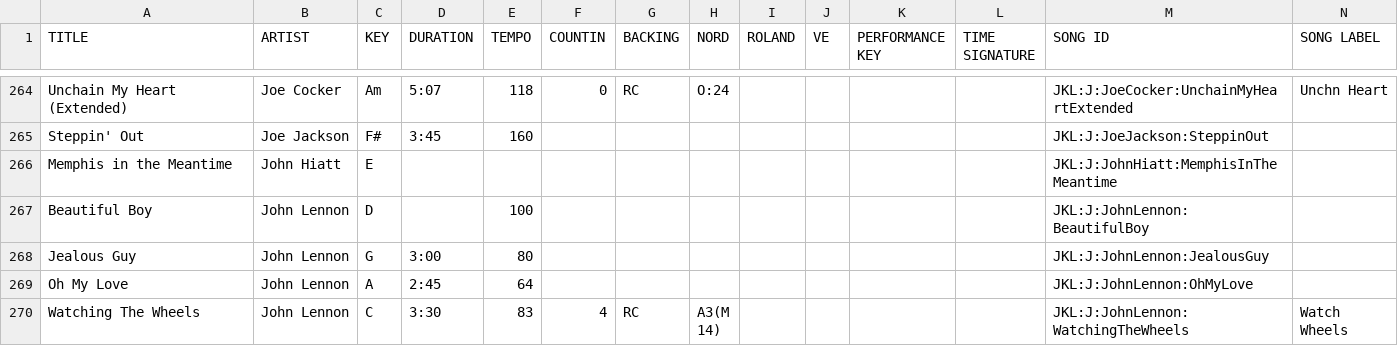
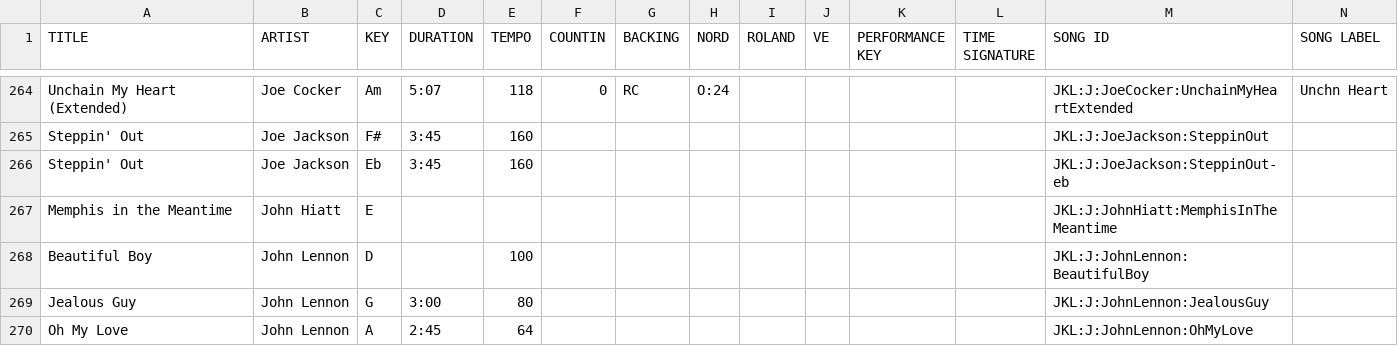
Before and after one commit to scottwdavidson/chordprotools, a CSV file: song-catalog.csv, drawn as a sheet; only a part is shown, gaps mark what is left out; the shorter side is filled out with more unchanged rows; the diff names each change by its address in the sheet, - before the commit and + after, or states it on an @@ line.

```diff
--- a/song-catalog.csv
+++ b/song-catalog.csv
+row 266: Steppin' Out | Joe Jackson | Eb | 3:45 | 160 |  |  |  |  |  |  |  | JKL:J:JoeJackson:SteppinOut-eb
```
Also changed, not shown: 1 other file.
